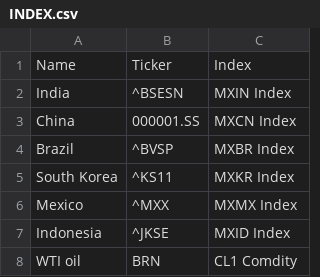
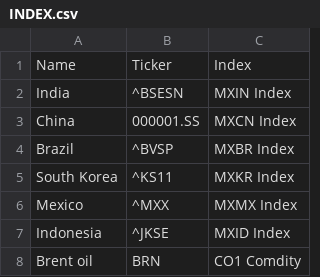
Before and after one commit to albendsouza/CS-F441-Data-Visualization, a CSV file: Project/INDEX.csv, drawn as a sheet.

Commit message:
Update INDEX.csv

```diff
--- a/Project/INDEX.csv
+++ b/Project/INDEX.csv
@@ -7,2 +7,2 @@ Mexico,^MXX,MXMX Index
 Indonesia,^JKSE,MXID Index
-WTI oil,BRN,CL1 Comdity
+Brent oil,BRN,CO1 Comdity
```
